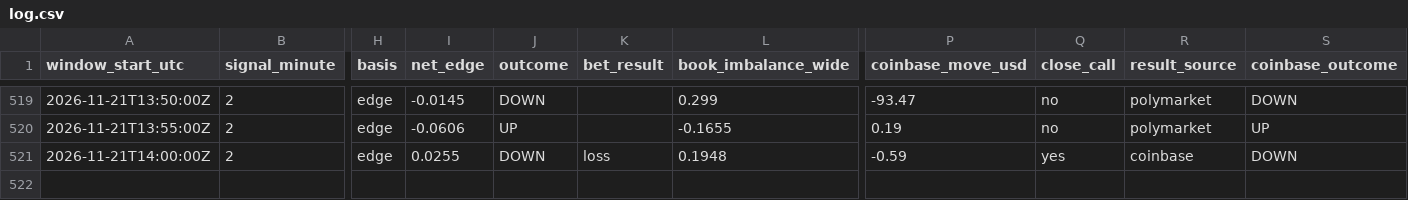
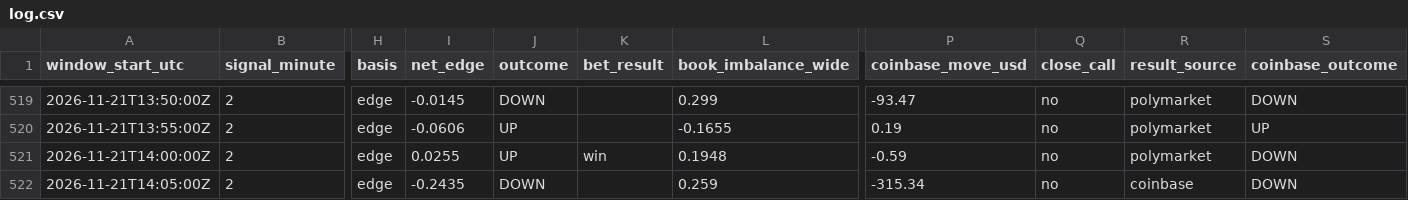
Before and after one commit to trenty0788/btc-signal-bot, a CSV file: data/log.csv, drawn as a sheet; only a part is shown, gaps mark what is left out; rows hold the shown columns only; the diff names each change by its address in the sheet, - before the commit and + after, or states it on an @@ line.

```diff
--- a/data/log.csv
+++ b/data/log.csv
-J521 (outcome): DOWN
+J521 (outcome): UP
-K521 (bet_result): loss
+K521 (bet_result): win
-Q521 (close_call): yes
+Q521 (close_call): no
-R521 (result_source): coinbase
+R521 (result_source): polymarket
+row 522: 2026-11-21T14:05:00Z | 2 | edge | -0.2435 | DOWN |  | 0.259 | -315.34 | no | coinbase | DOWN
```
Also changed, not shown: 3 other files.
